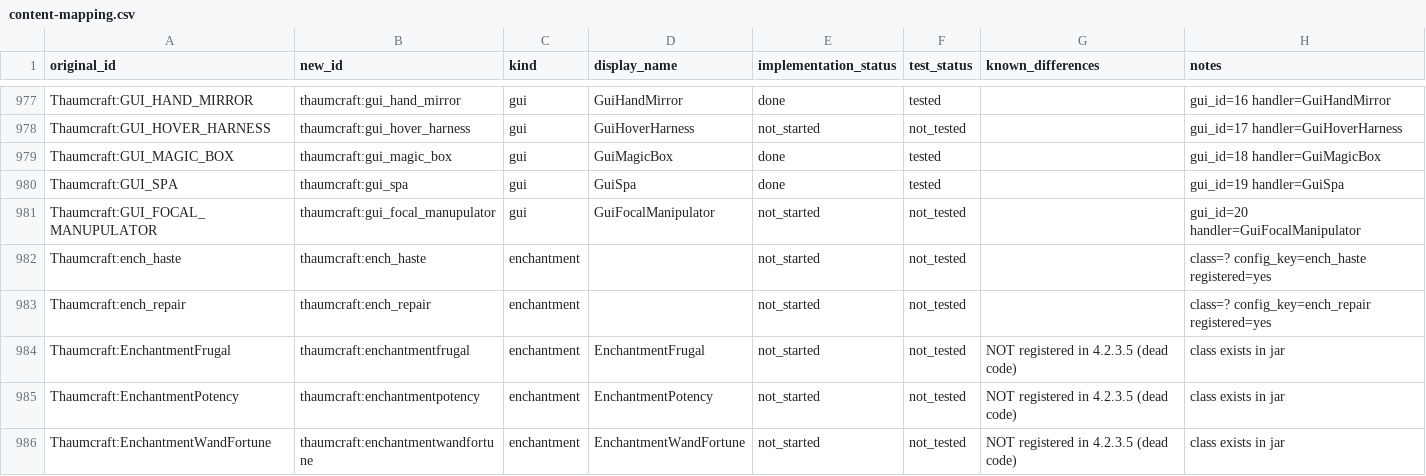
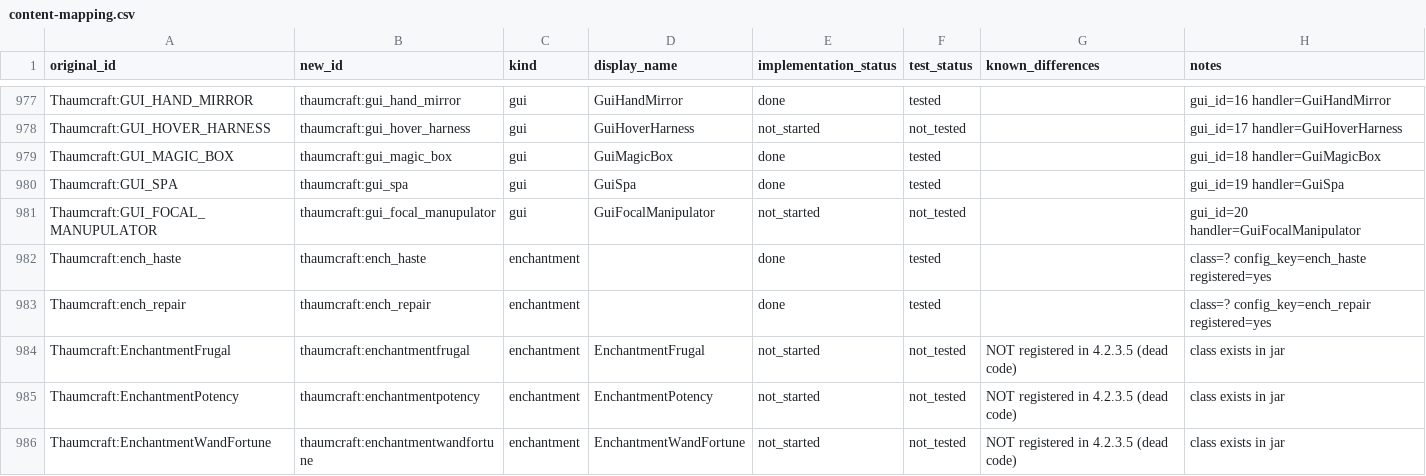
Before and after one commit to JonnyUtah12/thaumcraft-classic-modern, a CSV file: docs/content-mapping.csv, drawn as a sheet; only a part is shown, gaps mark what is left out.

```diff
--- a/docs/content-mapping.csv
+++ b/docs/content-mapping.csv
@@ -981,4 +981,4 @@ Thaumcraft:GUI_SPA,thaumcraft:gui_spa,gui,GuiSpa,done,tested,,gui_id=19 handler=
 Thaumcraft:GUI_FOCAL_MANUPULATOR,thaumcraft:gui_focal_manupulator,gui,GuiFocalManipulator,not_started,not_tested,,gui_id=20 handler=GuiFocalManipulator
-Thaumcraft:ench_haste,thaumcraft:ench_haste,enchantment,,not_started,not_tested,,class=? config_key=ench_haste registered=yes
-Thaumcraft:ench_repair,thaumcraft:ench_repair,enchantment,,not_started,not_tested,,class=? config_key=ench_repair registered=yes
+Thaumcraft:ench_haste,thaumcraft:ench_haste,enchantment,,done,tested,,class=? config_key=ench_haste registered=yes
+Thaumcraft:ench_repair,thaumcraft:ench_repair,enchantment,,done,tested,,class=? config_key=ench_repair registered=yes
 Thaumcraft:EnchantmentFrugal,thaumcraft:enchantmentfrugal,enchantment,EnchantmentFrugal,not_started,not_tested,NOT registered in 4.2.3.5 (dead code),class exists in jar
```
Also changed, not shown: docs/feature-matrix.csv, 13 other files.
